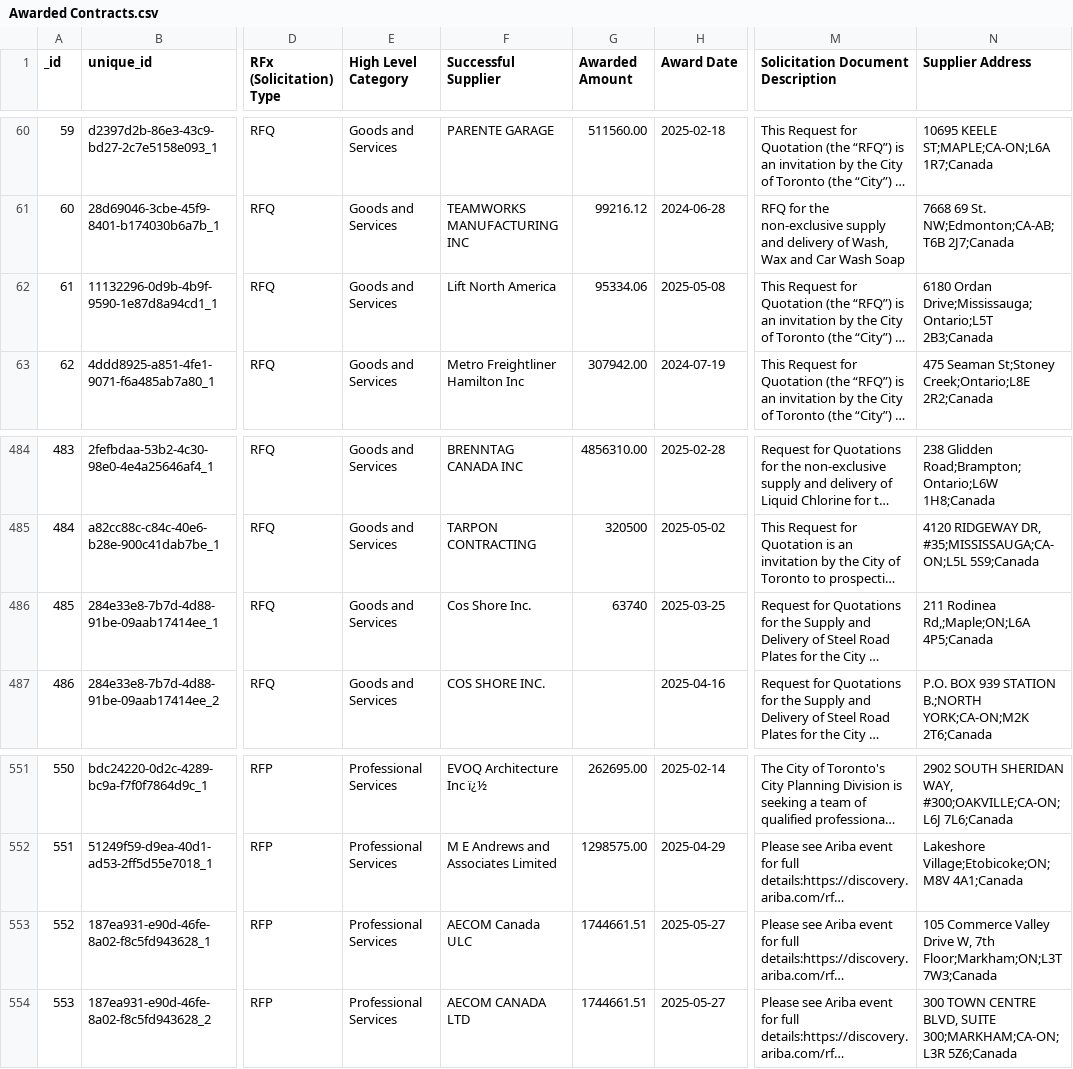
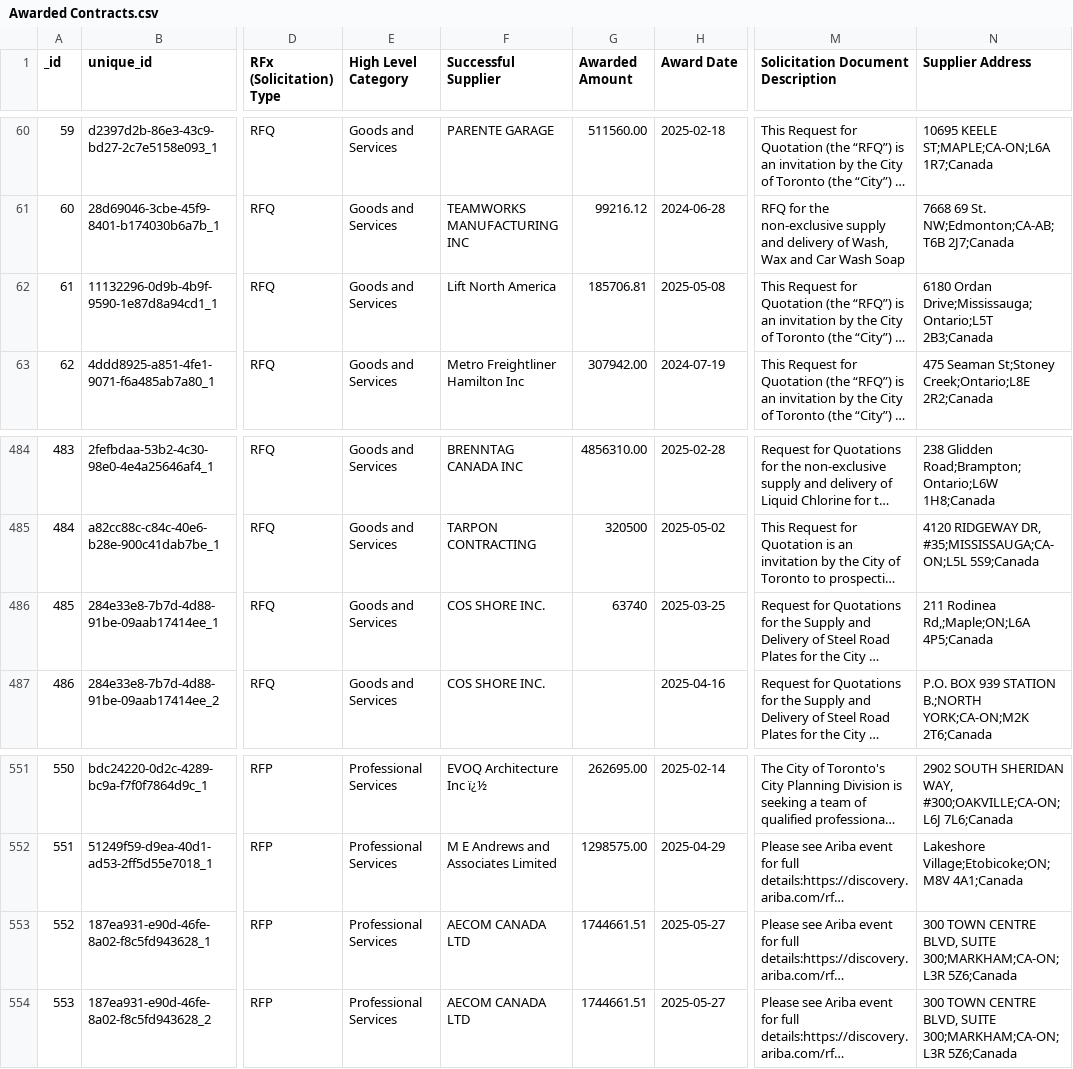
Before and after one commit to RamVasuthevan/city-of-toronto-contracts-data, a CSV file: Awarded Contracts.csv, drawn as a sheet; only a part is shown, gaps mark what is left out; long unchanged cells end in …; the diff covers the shown part only; the diff names each change by its address in the sheet, - before the commit and + after, or states it on an @@ line.

```diff
--- a/Awarded Contracts.csv
+++ b/Awarded Contracts.csv
-G62 (Awarded Amount): 95334.06
+G62 (Awarded Amount): 185706.81
-F486 (Successful Supplier): Cos Shore Inc.
+F486 (Successful Supplier): COS SHORE INC.
-F553 (Successful Supplier): AECOM Canada ULC
+F553 (Successful Supplier): AECOM CANADA LTD
-N553 (Supplier Address): 105 Commerce Valley Drive W, 7th Floor;Markham;ON;L3T 7W3;Canada
+N553 (Supplier Address): 300 TOWN CENTRE BLVD, SUITE 300;MARKHAM;CA-ON;L3R 5Z6;Canada
```
Also changed, not shown: 1 added row and 17 edited cells elsewhere in this file, All Solicitations.csv.
